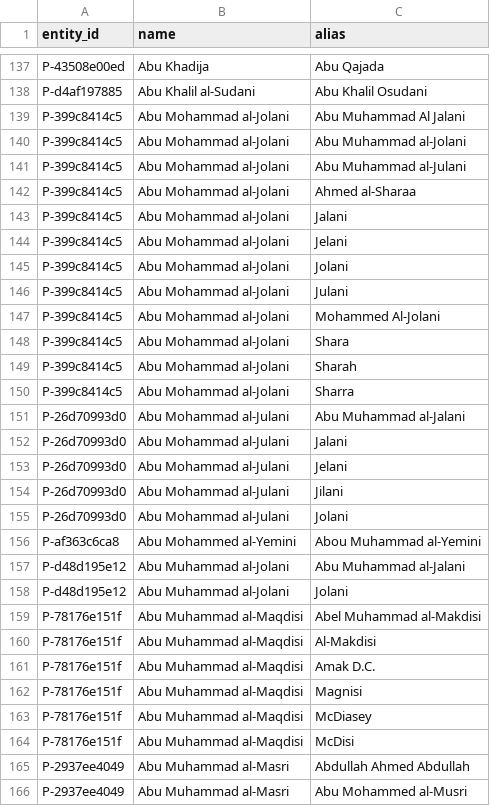
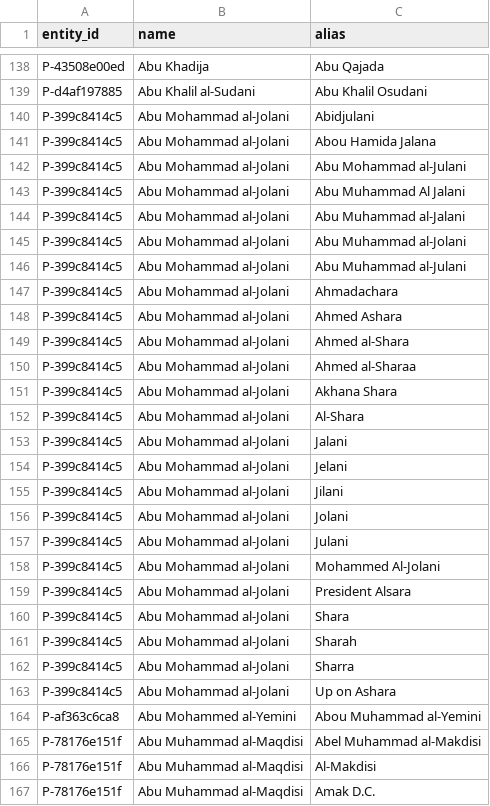
Before and after one commit to StephanieHall-cog/CT-Use-Case-AF-Pak, a CSV file: db/exports/aliases.csv, drawn as a sheet; only a part is shown, gaps mark what is left out; the shorter side is filled out with more unchanged rows; removed rows and columns are numbered as before the commit, all else as after; the diff covers the shown part only; the diff names each change by its address in the sheet, - before the commit and + after, or states it on an @@ line.

```diff
--- a/db/exports/aliases.csv
+++ b/db/exports/aliases.csv
+row 140: P-399c8414c5 | Abu Mohammad al-Jolani | Abidjulani
+row 141: P-399c8414c5 | Abu Mohammad al-Jolani | Abou Hamida Jalana
+row 142: P-399c8414c5 | Abu Mohammad al-Jolani | Abu Mohammad al-Julani
+row 144: P-399c8414c5 | Abu Mohammad al-Jolani | Abu Muhammad al-Jalani
+row 147: P-399c8414c5 | Abu Mohammad al-Jolani | Ahmadachara
+row 148: P-399c8414c5 | Abu Mohammad al-Jolani | Ahmed Ashara
+row 149: P-399c8414c5 | Abu Mohammad al-Jolani | Ahmed al-Shara
+row 151: P-399c8414c5 | Abu Mohammad al-Jolani | Akhana Shara
+row 152: P-399c8414c5 | Abu Mohammad al-Jolani | Al-Shara
+row 155: P-399c8414c5 | Abu Mohammad al-Jolani | Jilani
+row 159: P-399c8414c5 | Abu Mohammad al-Jolani | President Alsara
-row 151: P-26d70993d0 | Abu Mohammad al-Julani | Abu Muhammad al-Jalani
-row 152: P-26d70993d0 | Abu Mohammad al-Julani | Jalani
-row 153: P-26d70993d0 | Abu Mohammad al-Julani | Jelani
-row 154: P-26d70993d0 | Abu Mohammad al-Julani | Jilani
-row 155: P-26d70993d0 | Abu Mohammad al-Julani | Jolani
+row 163: P-399c8414c5 | Abu Mohammad al-Jolani | Up on Ashara
-row 157: P-d48d195e12 | Abu Muhammad al-Jolani | Abu Muhammad al-Jalani
-row 158: P-d48d195e12 | Abu Muhammad al-Jolani | Jolani
```
Also changed, not shown: 22 added rows and 23 removed rows elsewhere in this file, db/exports/entities.csv, db/exports/events.csv, 9 other files.
